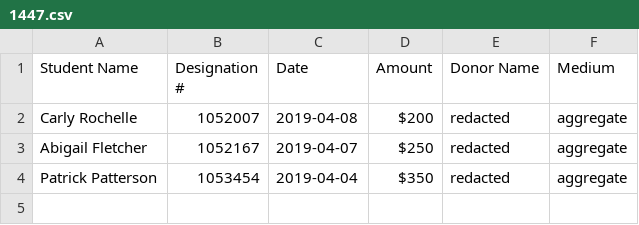
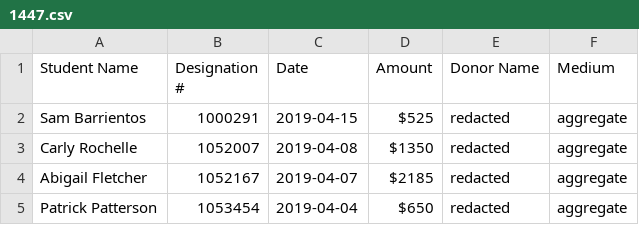
Before and after one commit to gburgett/dallas-albania-connection, a CSV file: data/donations/2019/1447.csv, drawn as a sheet.

```diff
--- a/data/donations/2019/1447.csv
+++ b/data/donations/2019/1447.csv
@@ -1,4 +1,5 @@
 Student Name,Designation #,Date,Amount,Donor Name,Medium
-Carly Rochelle,1052007,2019-04-08,$200,redacted,aggregate
-Abigail Fletcher,1052167,2019-04-07,$250,redacted,aggregate
-Patrick Patterson,1053454,2019-04-04,$350,redacted,aggregate
+Sam Barrientos,1000291,2019-04-15,$525,redacted,aggregate
+Carly Rochelle,1052007,2019-04-08,$1350,redacted,aggregate
+Abigail Fletcher,1052167,2019-04-07,$2185,redacted,aggregate
+Patrick Patterson,1053454,2019-04-04,$650,redacted,aggregate
```
Also changed, not shown: data/donations/2019/1442.csv, data/donations/2019/1444.csv, 8 other files.
